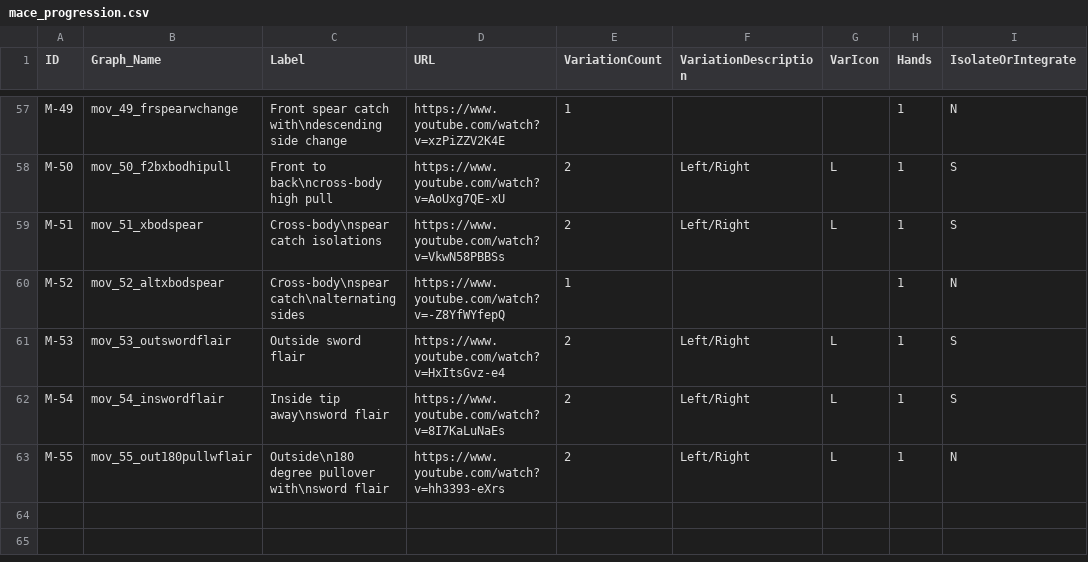
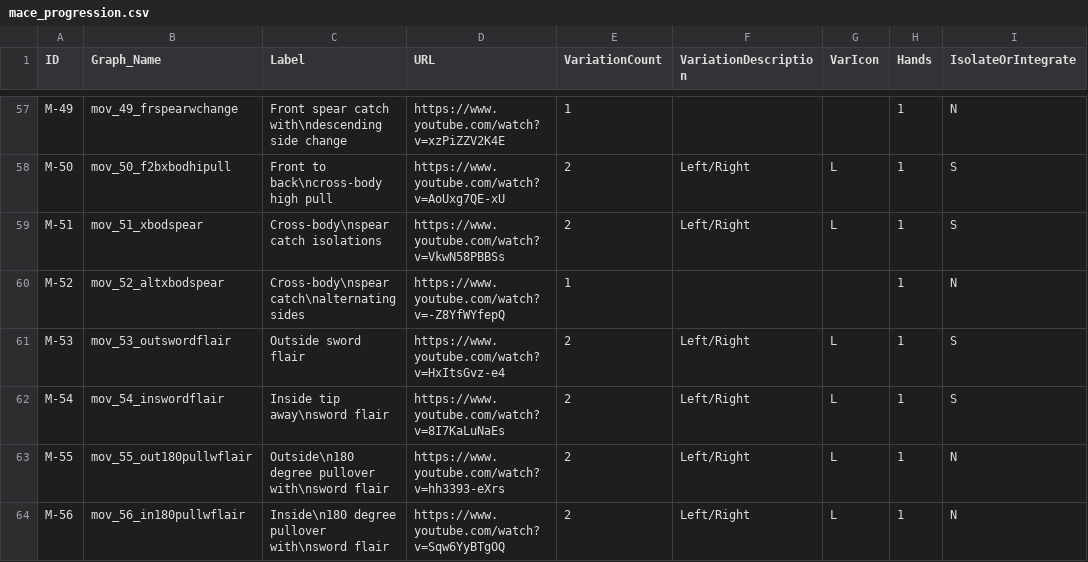
Before and after one commit to dznz/wildman-skill-trees, a CSV file: src/mace/mace_progression.csv, drawn as a sheet; only a part is shown, gaps mark what is left out; the diff names each change by its address in the sheet, - before the commit and + after, or states it on an @@ line.

Commit message:
feat(mace_progression): add M-56

```diff
--- a/src/mace/mace_progression.csv
+++ b/src/mace/mace_progression.csv
+row 64: M-56 | mov_56_in180pullwflair | Inside\n180 degree pullover with\nsword flair | https://www.youtube.com/watch?v=Sqw6YyBTgOQ | 2 | Left/Right | L | 1 | N
```
Also changed, not shown: 4 other files.
